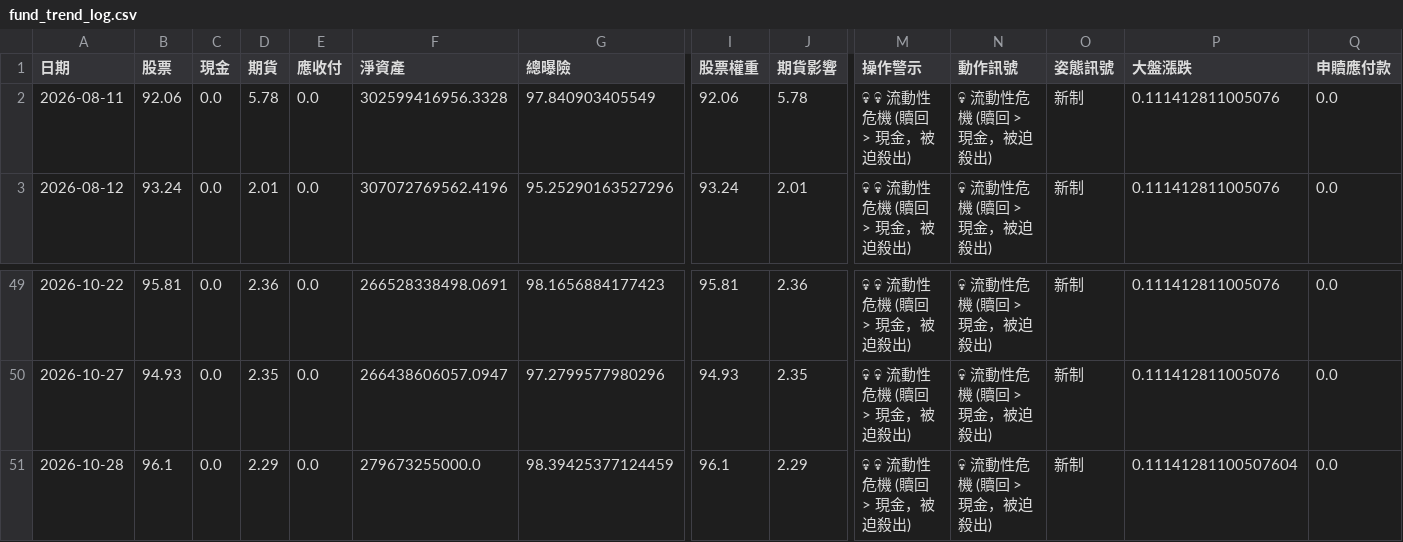
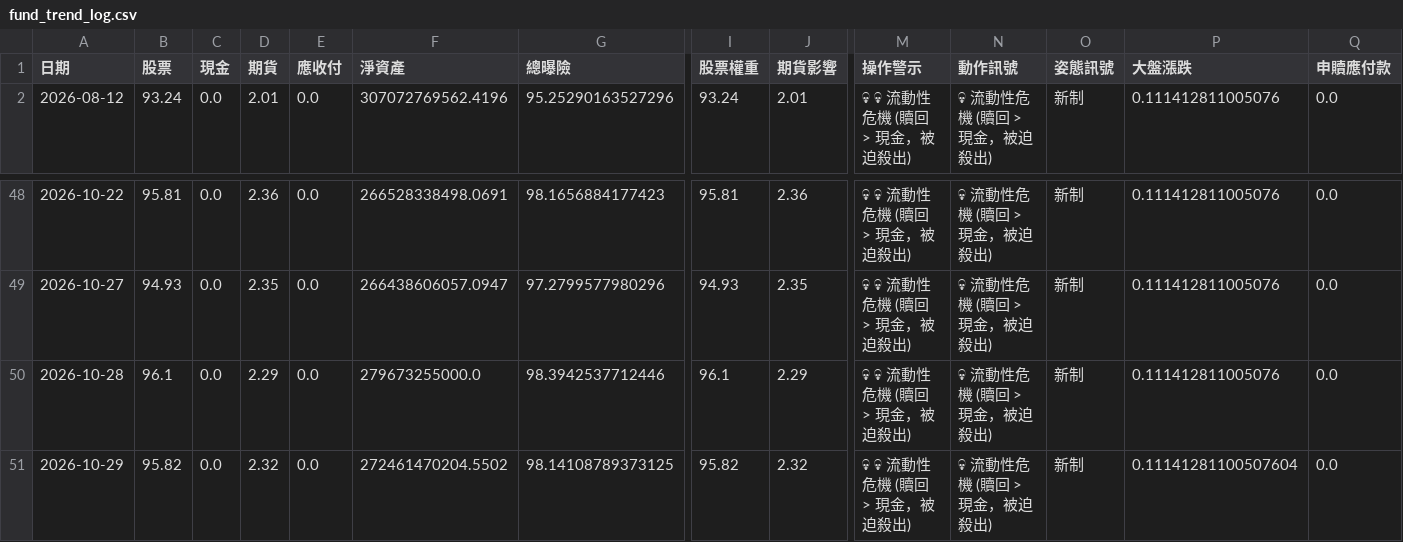
Before and after one commit to KeaneCloud/Stock-Assistant, a CSV file: src/strategies/00981A/fund_trend_log.csv, drawn as a sheet; only a part is shown, gaps mark what is left out; removed rows and columns are numbered as before the commit, all else as after; rows hold the shown columns only; the diff names each change by its address in the sheet, - before the commit and + after, or states it on an @@ line.

```diff
--- a/src/strategies/00981A/fund_trend_log.csv
+++ b/src/strategies/00981A/fund_trend_log.csv
-row 2: 2026-08-11 | 92.06 | 0.0 | 5.78 | 0.0 | 302599416956.3328 | 97.840903405549 | 92.06 | 5.78 | 💀 💀 流動性危機 (贖回 > 現金，被迫殺出) | 💀 流動性危機 (贖回 > 現金，被迫殺出) | 新制 | 0.111412811005076 | 0.0
-G50 (總曝險): 98.39425377124459
+G50 (總曝險): 98.3942537712446
-P50 (大盤漲跌): 0.11141281100507604
+P50 (大盤漲跌): 0.111412811005076
+row 51: 2026-10-29 | 95.82 | 0.0 | 2.32 | 0.0 | 272461470204.5502 | 98.14108789373125 | 95.82 | 2.32 | 💀 💀 流動性危機 (贖回 > 現金，被迫殺出) | 💀 流動性危機 (贖回 > 現金，被迫殺出) | 新制 | 0.11141281100507604 | 0.0
```
Also changed, not shown: src/strategies/00981A/fund_holdings_history.csv.
